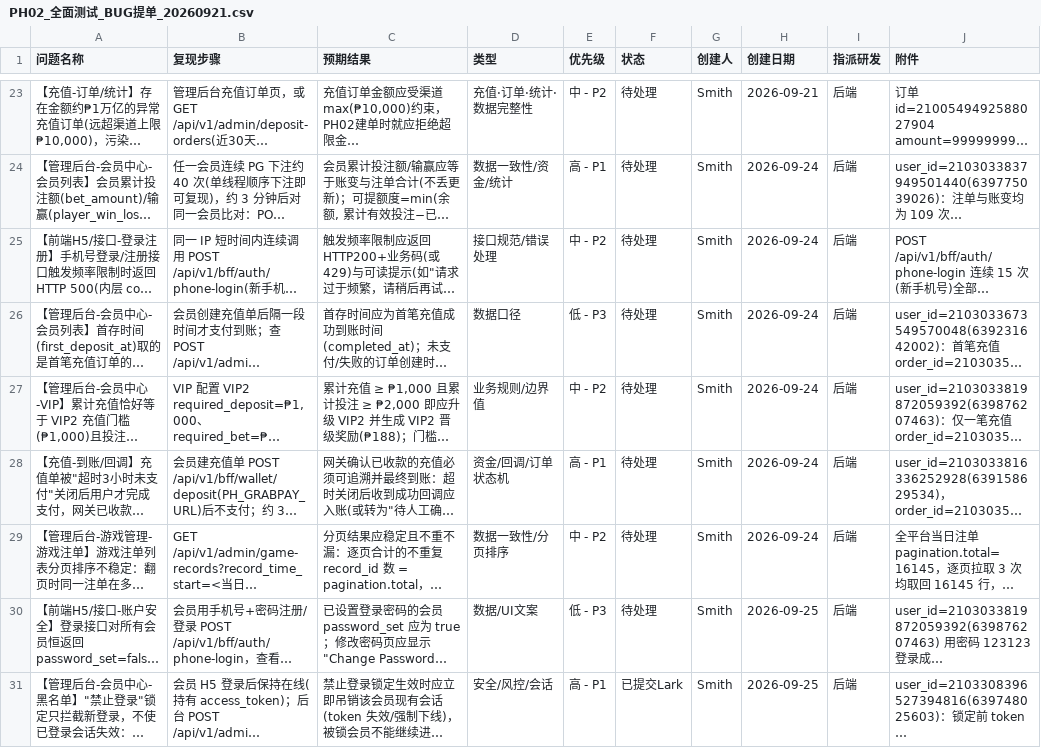
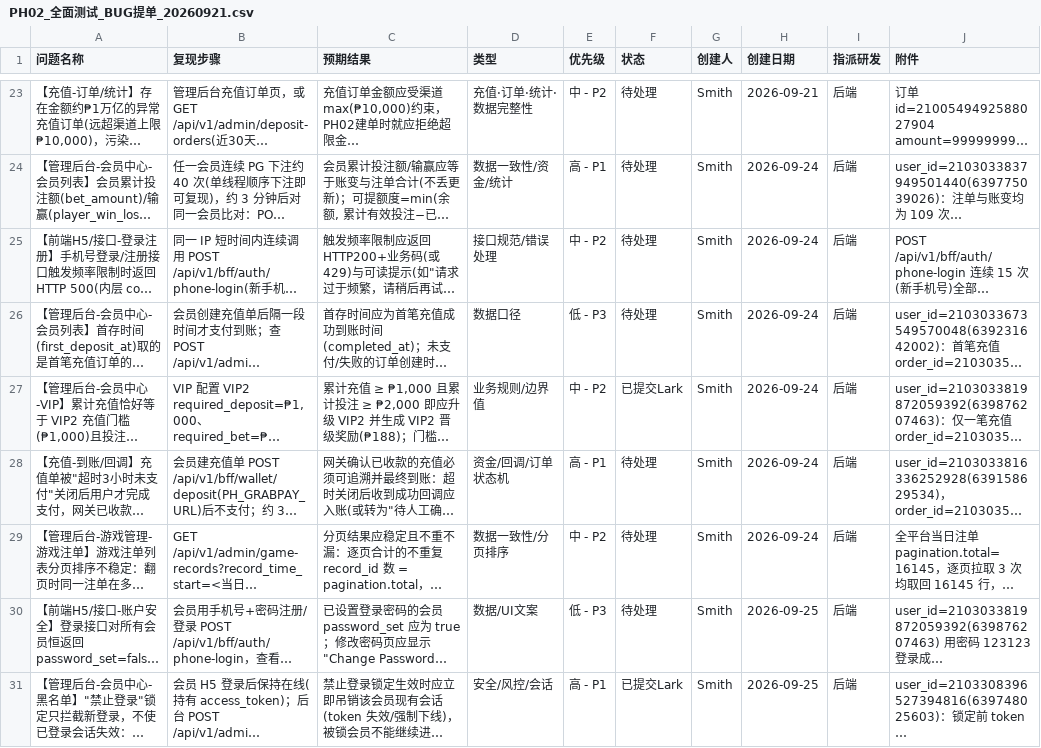
Before and after one commit to smith12138/html-pages, a CSV file: docs/PH02/PH02_全面测试_BUG提单_20260921.csv, drawn as a sheet; only a part is shown, gaps mark what is left out; long unchanged cells end in …; the diff names each change by its address in the sheet, - before the commit and + after, or states it on an @@ line.

```diff
--- a/docs/PH02/PH02_全面测试_BUG提单_20260921.csv
+++ b/docs/PH02/PH02_全面测试_BUG提单_20260921.csv
-F27 (状态): 待处理
+F27 (状态): 已提交Lark
```
Also changed, not shown: 1 other file.
